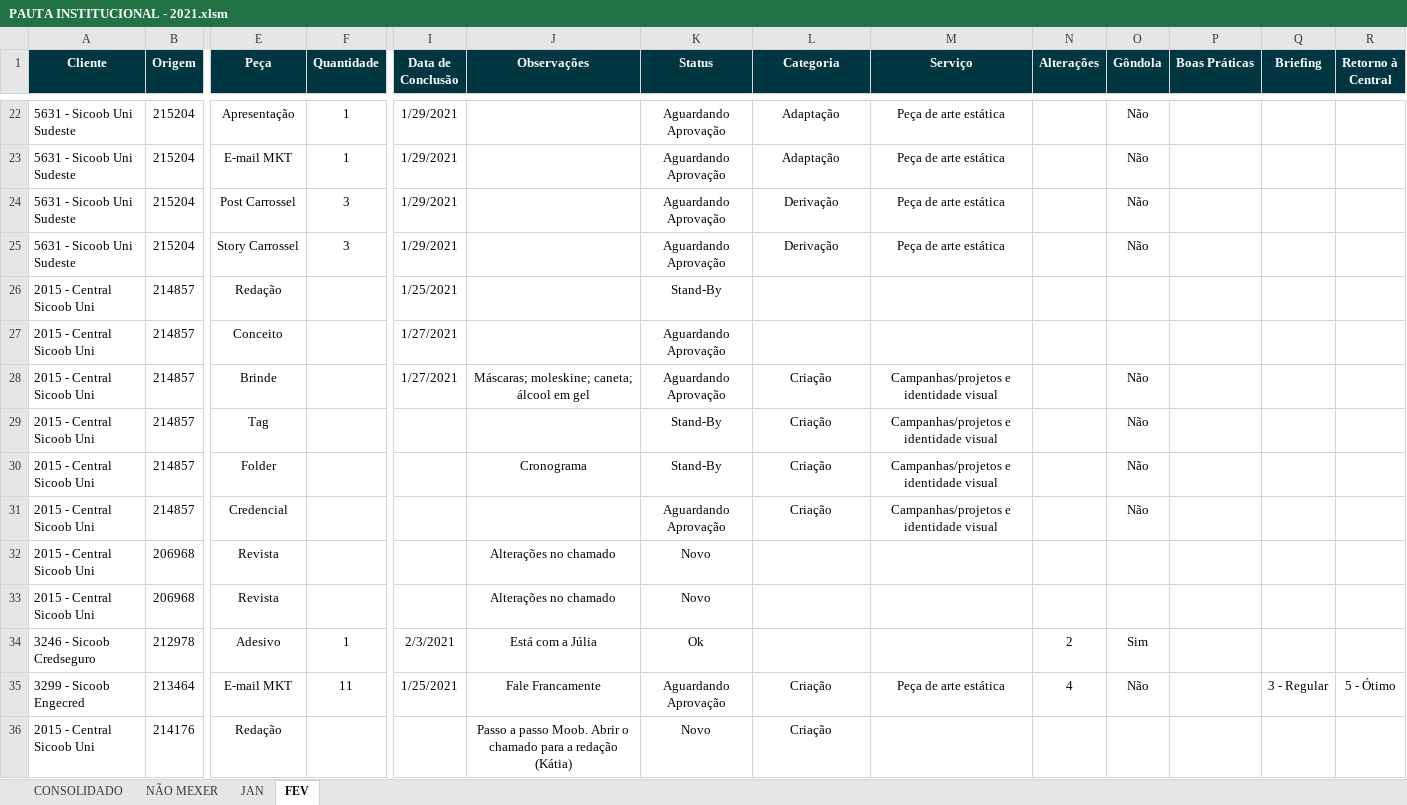
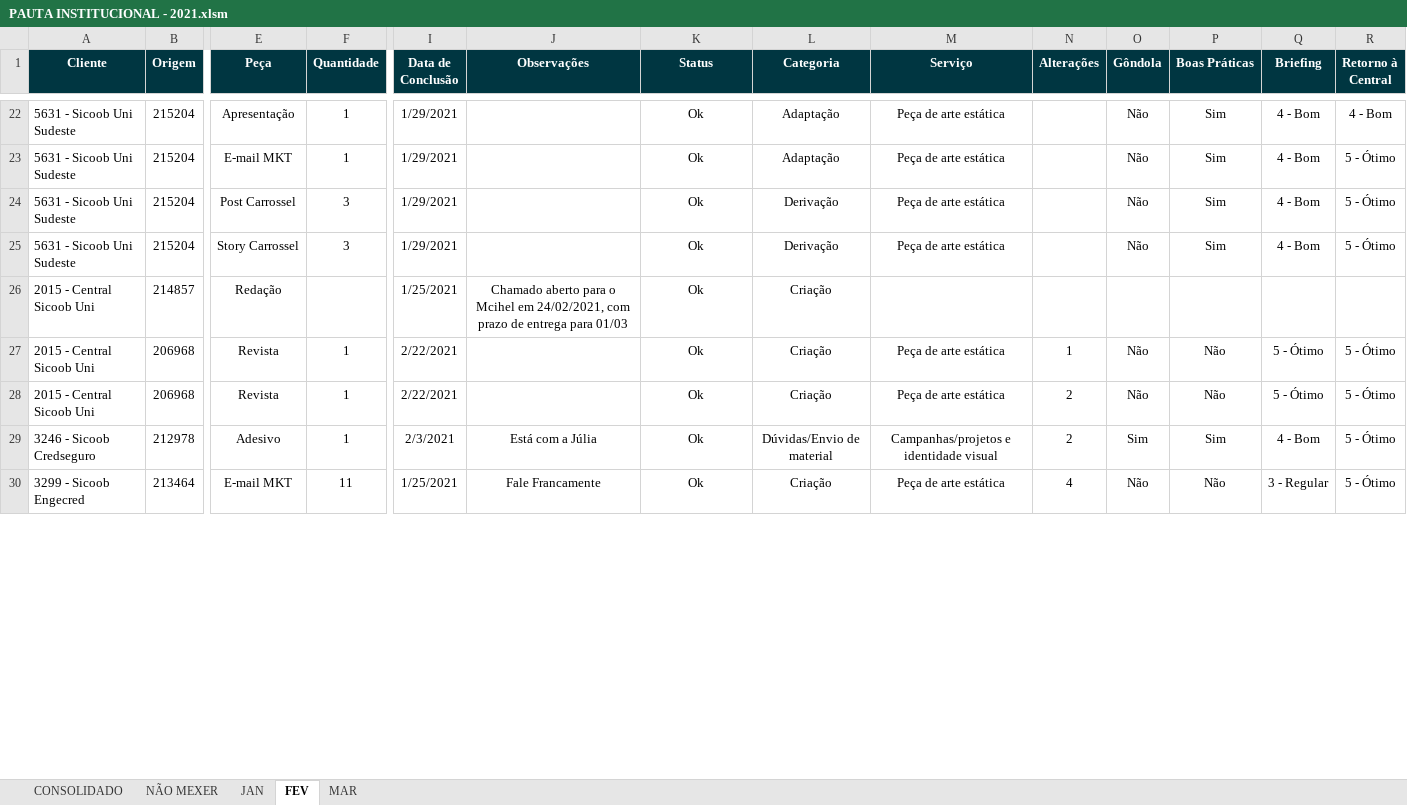
Before and after one commit to pedro-longhin/Repository, an Excel workbook: PAUTA INSTITUCIONAL - 2021.xlsm, sheet FEV, drawn as a sheet; only a part is shown, gaps mark what is left out; values as stored, in another font and other column widths than the file's, no borders; conditional formats and table styles not drawn; removed rows and columns are numbered as before the commit, all else as after; rows hold the shown columns only; the diff covers the shown part only; the diff names each change by its address in the sheet, - before the commit and + after, or states it on an @@ line.

```diff
--- a/PAUTA INSTITUCIONAL - 2021.xlsm (sheet FEV)
+++ b/PAUTA INSTITUCIONAL - 2021.xlsm (sheet FEV)
+sheet tab: MAR
-K22:K25 (Status): Aguardando Aprovação
+K22:K25 (Status): Ok
-P22:P25 (Boas Práticas): (empty)
+P22:P25 (Boas Práticas): Sim
-Q22:Q25 (Briefing): (empty)
+Q22:Q25 (Briefing): 4 - Bom
-R22 (Retorno à Central): (empty)
+R22 (Retorno à Central): 4 - Bom
-R23:R25 (Retorno à Central): (empty)
+R23:R25 (Retorno à Central): 5 - Ótimo
-J26 (Observações): (empty)
+J26 (Observações): Chamado aberto para o Mcihel em 24/02/2021, com prazo de entrega para 01/03
-K26 (Status): Stand-By
+K26 (Status): Ok
-L26 (Categoria): (empty)
+L26 (Categoria): Criação
-row 27: 2015 - Central Sicoob Uni | 214857 | Conceito |  | 1/27/2021 |  | Aguardando Aprovação
-row 28: 2015 - Central Sicoob Uni | 214857 | Brinde |  | 1/27/2021 | Máscaras; moleskine; caneta; álcool em gel | Aguardando Aprovação | Criação | Campanhas/projetos e identidade visual |  | Não
-row 29: 2015 - Central Sicoob Uni | 214857 | Tag |  |  |  | Stand-By | Criação | Campanhas/projetos e identidade visual |  | Não
-row 30: 2015 - Central Sicoob Uni | 214857 | Folder |  |  | Cronograma | Stand-By | Criação | Campanhas/projetos e identidade visual |  | Não
-row 31: 2015 - Central Sicoob Uni | 214857 | Credencial |  |  |  | Aguardando Aprovação | Criação | Campanhas/projetos e identidade visual |  | Não
-F27:F28 (Quantidade): (empty)
+F27:F28 (Quantidade): 1
-I27:I28 (Data de Conclusão): (empty)
+I27:I28 (Data de Conclusão): 2/22/2021
-J27:J28 (Observações): Alterações no chamado
+J27:J28 (Observações): (empty)
-K27:K28 (Status): Novo
+K27:K28 (Status): Ok
-L27:L28 (Categoria): (empty)
+L27:L28 (Categoria): Criação
-M27:M28 (Serviço): (empty)
+M27:M28 (Serviço): Peça de arte estática
-N27 (Alterações): (empty)
+N27 (Alterações): 1
-O27:O28 (Gôndola): (empty)
+O27:O28 (Gôndola): Não
-P27:P28 (Boas Práticas): (empty)
+P27:P28 (Boas Práticas): Não
-Q27:Q28 (Briefing): (empty)
+Q27:Q28 (Briefing): 5 - Ótimo
-R27:R29 (Retorno à Central): (empty)
+R27:R29 (Retorno à Central): 5 - Ótimo
-N28 (Alterações): (empty)
+N28 (Alterações): 2
-L29 (Categoria): (empty)
+L29 (Categoria): Dúvidas/Envio de material
-M29 (Serviço): (empty)
+M29 (Serviço): Campanhas/projetos e identidade visual
-P29 (Boas Práticas): (empty)
+P29 (Boas Práticas): Sim
-Q29 (Briefing): (empty)
+Q29 (Briefing): 4 - Bom
-K30 (Status): Aguardando Aprovação
+K30 (Status): Ok
-P30 (Boas Práticas): (empty)
+P30 (Boas Práticas): Não
-row 36: 2015 - Central Sicoob Uni | 214176 | Redação |  |  | Passo a passo Moob. Abrir o chamado para a redação (Kátia) | Novo | Criação
```
Also changed, not shown: 70 added rows, 23 removed rows, 428 edited cells and cell formats elsewhere in this sheet, sheet CONSOLIDADO, sheet NÃO MEXER, sheet JAN.
